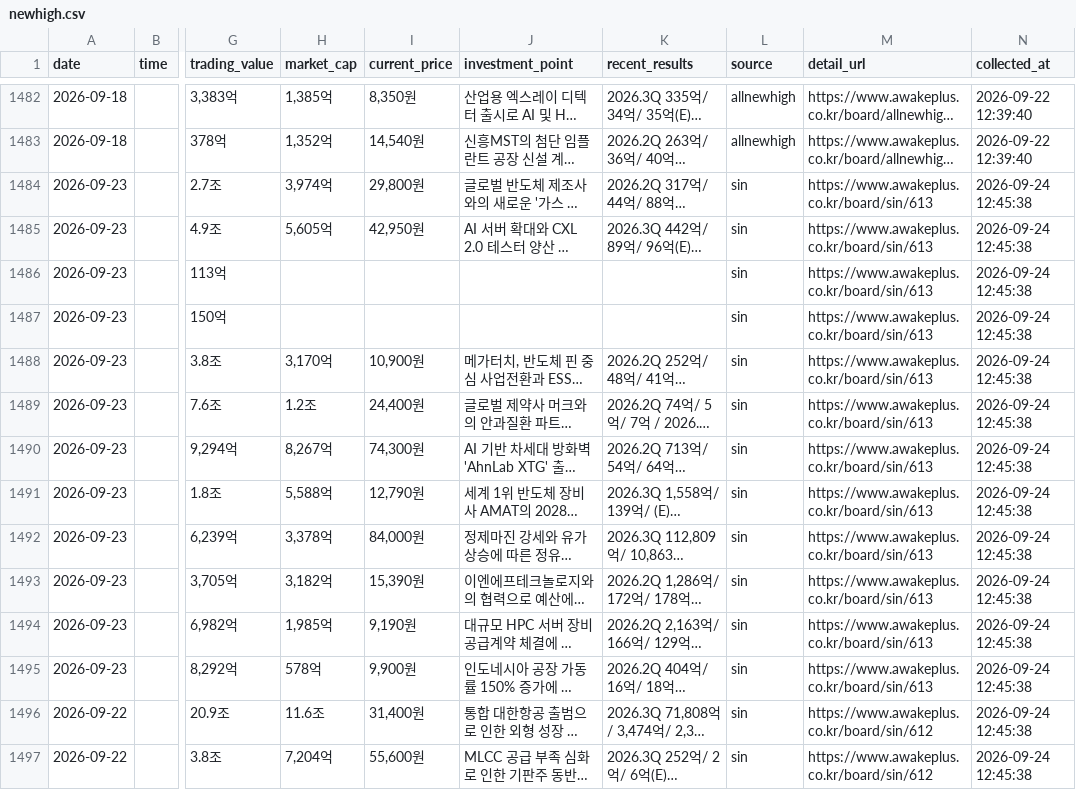
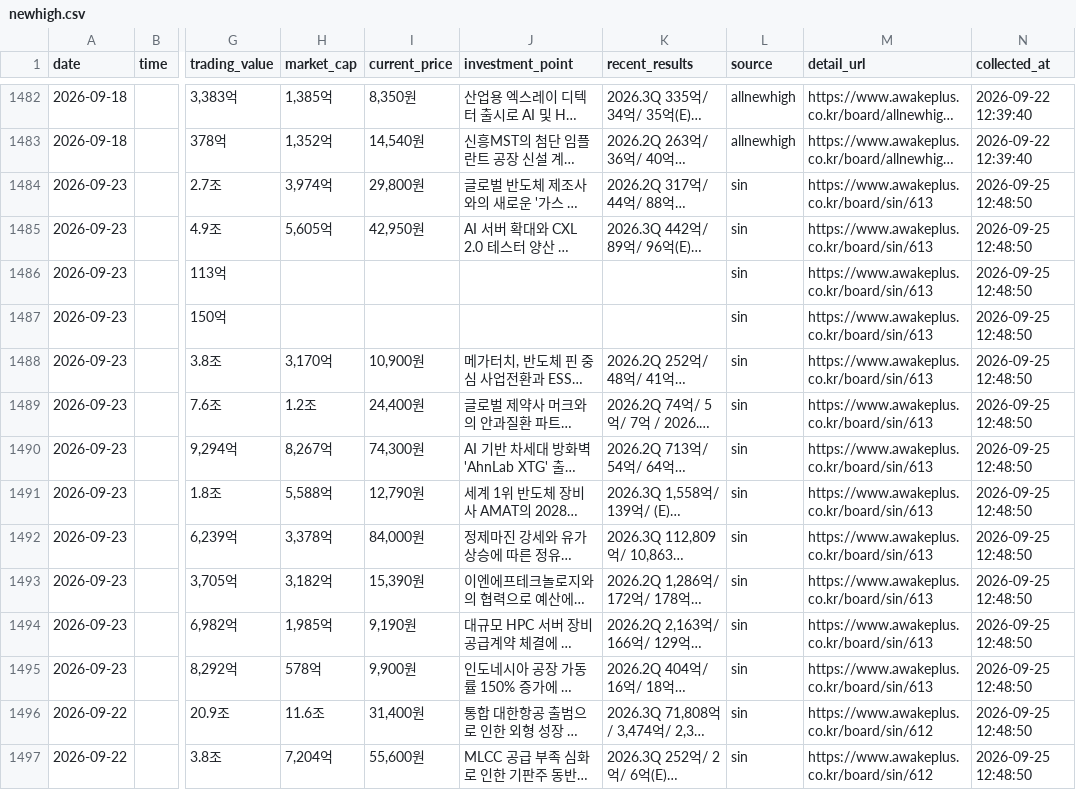
Before and after one commit to jinzhensheng-hash/awakeplus-dashboard, a CSV file: awakeplus/data/newhigh.csv, drawn as a sheet; only a part is shown, gaps mark what is left out; long unchanged cells end in …; the diff covers the shown part only; the diff names each change by its address in the sheet, - before the commit and + after, or states it on an @@ line.

```diff
--- a/awakeplus/data/newhigh.csv
+++ b/awakeplus/data/newhigh.csv
-N1484:N1497 (collected_at): 2026-09-24 12:45:38
+N1484:N1497 (collected_at): 2026-09-25 12:48:50
```
Also changed, not shown: 36 edited cells elsewhere in this file, awakeplus/data/posts.csv, awakeplus/data/todaytop15.csv, 2 other files.
